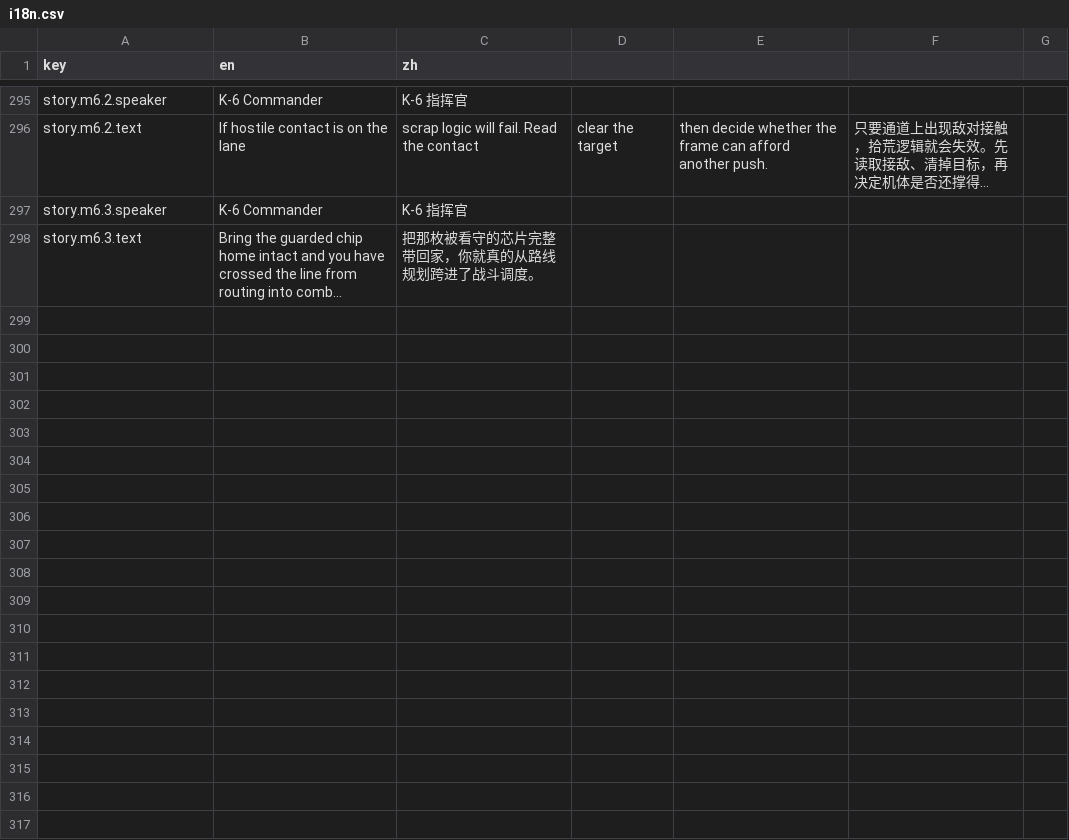
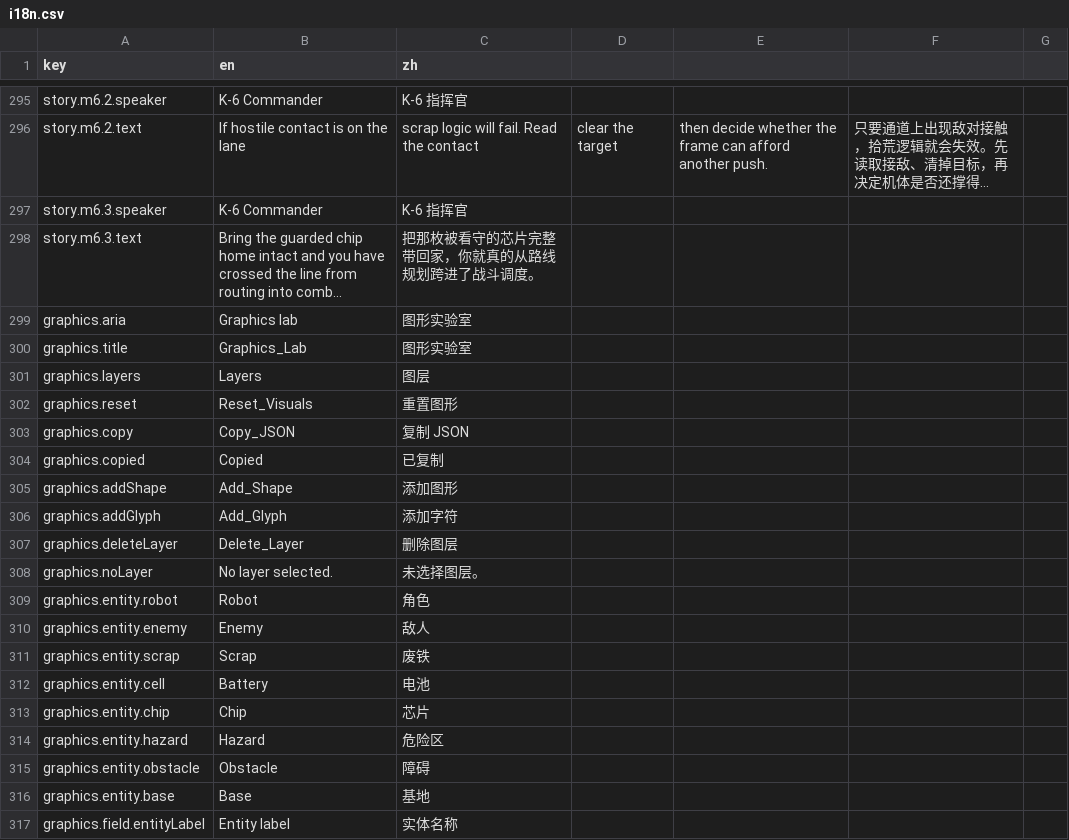
Before and after one commit to onovich/RustAndLogic, a CSV file: apps/web/i18n.csv, drawn as a sheet; only a part is shown, gaps mark what is left out; long unchanged cells end in …; the diff covers the shown part only; the diff names each change by its address in the sheet, - before the commit and + after, or states it on an @@ line.

Commit message:
feat: add first graphics editor slice

```diff
--- a/apps/web/i18n.csv
+++ b/apps/web/i18n.csv
+row 299: graphics.aria | Graphics lab | 图形实验室
+row 300: graphics.title | Graphics_Lab | 图形实验室
+row 301: graphics.layers | Layers | 图层
+row 302: graphics.reset | Reset_Visuals | 重置图形
+row 303: graphics.copy | Copy_JSON | 复制 JSON
+row 304: graphics.copied | Copied | 已复制
+row 305: graphics.addShape | Add_Shape | 添加图形
+row 306: graphics.addGlyph | Add_Glyph | 添加字符
+row 307: graphics.deleteLayer | Delete_Layer | 删除图层
+row 308: graphics.noLayer | No layer selected. | 未选择图层。
+row 309: graphics.entity.robot | Robot | 角色
+row 310: graphics.entity.enemy | Enemy | 敌人
+row 311: graphics.entity.scrap | Scrap | 废铁
+row 312: graphics.entity.cell | Battery | 电池
+row 313: graphics.entity.chip | Chip | 芯片
+row 314: graphics.entity.hazard | Hazard | 危险区
+row 315: graphics.entity.obstacle | Obstacle | 障碍
+row 316: graphics.entity.base | Base | 基地
+row 317: graphics.field.entityLabel | Entity label | 实体名称
```
Also changed, not shown: 40 added rows elsewhere in this file, 6 other files.
